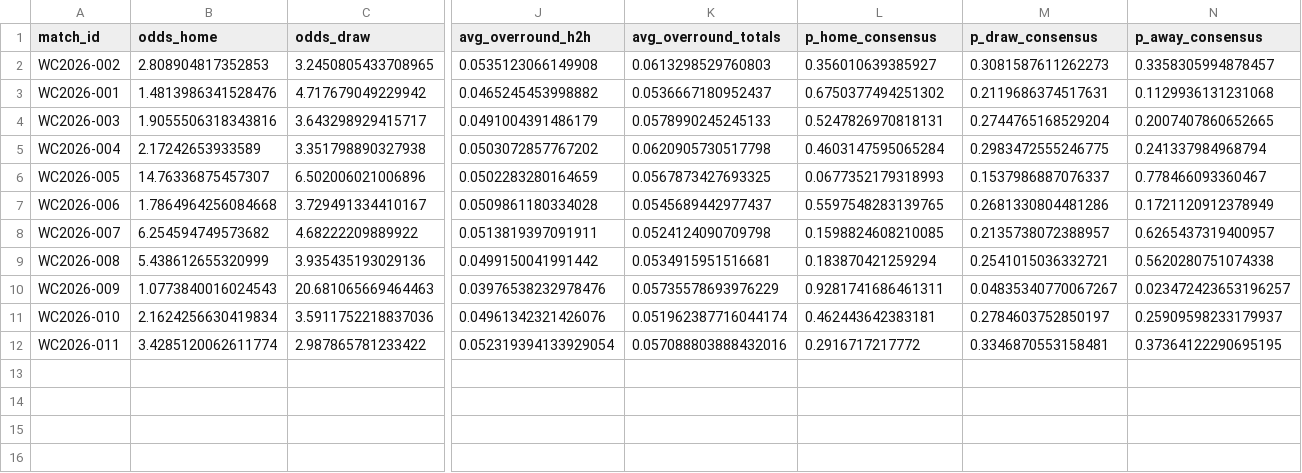
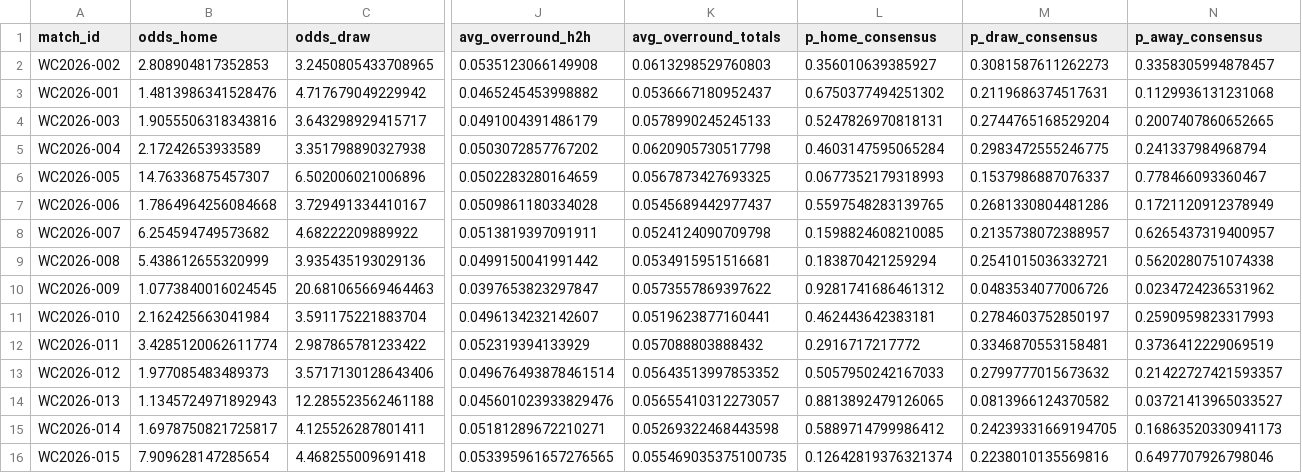
Before and after one commit to paul-pinto/FIFA-World-Cup-2026-Prediction-Pipeline, a CSV file: data/master/manual_odds.csv, drawn as a sheet; only a part is shown, gaps mark what is left out; rows hold the shown columns only; the diff covers the shown part only; the diff names each change by its address in the sheet, - before the commit and + after, or states it on an @@ line.

```diff
--- a/data/master/manual_odds.csv
+++ b/data/master/manual_odds.csv
-B10 (odds_home): 1.0773840016024543
+B10 (odds_home): 1.0773840016024545
-J10 (avg_overround_h2h): 0.03976538232978476
+J10 (avg_overround_h2h): 0.0397653823297847
-K10 (avg_overround_totals): 0.05735578693976229
+K10 (avg_overround_totals): 0.0573557869397622
-L10 (p_home_consensus): 0.9281741686461311
+L10 (p_home_consensus): 0.9281741686461312
-M10 (p_draw_consensus): 0.04835340770067267
+M10 (p_draw_consensus): 0.0483534077006726
-N10 (p_away_consensus): 0.023472423653196257
+N10 (p_away_consensus): 0.0234724236531962
-B11 (odds_home): 2.1624256630419834
+B11 (odds_home): 2.162425663041984
-C11 (odds_draw): 3.5911752218837036
+C11 (odds_draw): 3.591175221883704
-J11 (avg_overround_h2h): 0.04961342321426076
+J11 (avg_overround_h2h): 0.0496134232142607
-K11 (avg_overround_totals): 0.051962387716044174
+K11 (avg_overround_totals): 0.0519623877160441
-N11 (p_away_consensus): 0.25909598233179937
+N11 (p_away_consensus): 0.2590959823317993
-J12 (avg_overround_h2h): 0.052319394133929054
+J12 (avg_overround_h2h): 0.052319394133929
-K12 (avg_overround_totals): 0.057088803888432016
+K12 (avg_overround_totals): 0.057088803888432
-N12 (p_away_consensus): 0.37364122290695195
+N12 (p_away_consensus): 0.3736412229069519
+row 13: WC2026-012 | 1.977085483489373 | 3.5717130128643406 | 0.049676493878461514 | 0.05643513997853352 | 0.5057950242167033 | 0.2799777015673632 | 0.21422727421593357
+row 14: WC2026-013 | 1.1345724971892943 | 12.285523562461188 | 0.045601023933829476 | 0.05655410312273057 | 0.8813892479126065 | 0.0813966124370582 | 0.03721413965033527
+row 15: WC2026-014 | 1.6978750821725817 | 4.125526287801411 | 0.05181289672210271 | 0.05269322468443598 | 0.5889714799986412 | 0.24239331669194705 | 0.16863520330941173
+row 16: WC2026-015 | 7.909628147285654 | 4.468255009691418 | 0.053395961657276565 | 0.055469035375100735 | 0.12642819376321374 | 0.2238010135569816 | 0.6497707926798046
```
Also changed, not shown: 2 edited cells elsewhere in this file, data/master/worldcup_results.csv, data/processed/odds_snapshots.csv, 13 other files.
